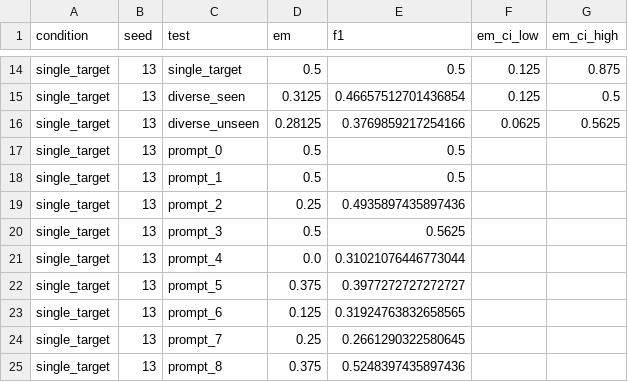
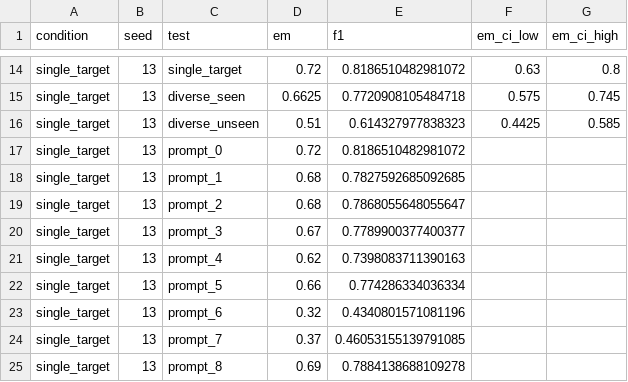
Before and after one commit to euiyulsong/prompt-diversity-epoch1, a CSV file: results/metrics.csv, drawn as a sheet; only a part is shown, gaps mark what is left out; the diff covers the shown part only; the diff names each change by its address in the sheet, - before the commit and + after, or states it on an @@ line.

```diff
--- a/results/metrics.csv
+++ b/results/metrics.csv
-D14 (em): 0.5
+D14 (em): 0.72
-E14 (f1): 0.5
+E14 (f1): 0.8186510482981072
-F14 (em_ci_low): 0.125
+F14 (em_ci_low): 0.63
-G14 (em_ci_high): 0.875
+G14 (em_ci_high): 0.8
-D15 (em): 0.3125
+D15 (em): 0.6625
-E15 (f1): 0.46657512701436854
+E15 (f1): 0.7720908105484718
-F15 (em_ci_low): 0.125
+F15 (em_ci_low): 0.575
-G15 (em_ci_high): 0.5
+G15 (em_ci_high): 0.745
-D16 (em): 0.28125
+D16 (em): 0.51
-E16 (f1): 0.3769859217254166
+E16 (f1): 0.614327977838323
-F16 (em_ci_low): 0.0625
+F16 (em_ci_low): 0.4425
-G16 (em_ci_high): 0.5625
+G16 (em_ci_high): 0.585
-D17 (em): 0.5
+D17 (em): 0.72
-E17 (f1): 0.5
+E17 (f1): 0.8186510482981072
-D18 (em): 0.5
+D18 (em): 0.68
-E18 (f1): 0.5
+E18 (f1): 0.7827592685092685
-D19 (em): 0.25
+D19 (em): 0.68
-E19 (f1): 0.4935897435897436
+E19 (f1): 0.7868055648055647
-D20 (em): 0.5
+D20 (em): 0.67
-E20 (f1): 0.5625
+E20 (f1): 0.7789900377400377
-D21 (em): 0.0
+D21 (em): 0.62
-E21 (f1): 0.31021076446773044
+E21 (f1): 0.7398083711390163
-D22 (em): 0.375
+D22 (em): 0.66
-E22 (f1): 0.3977272727272727
+E22 (f1): 0.774286334036334
-D23 (em): 0.125
+D23 (em): 0.32
-E23 (f1): 0.31924763832658565
+E23 (f1): 0.4340801571081196
-D24 (em): 0.25
+D24 (em): 0.37
-E24 (f1): 0.2661290322580645
+E24 (f1): 0.46053155139791085
-D25 (em): 0.375
+D25 (em): 0.69
-E25 (f1): 0.5248397435897436
+E25 (f1): 0.7884138688109278
```
Also changed, not shown: 120 edited cells elsewhere in this file, 17 other files.
